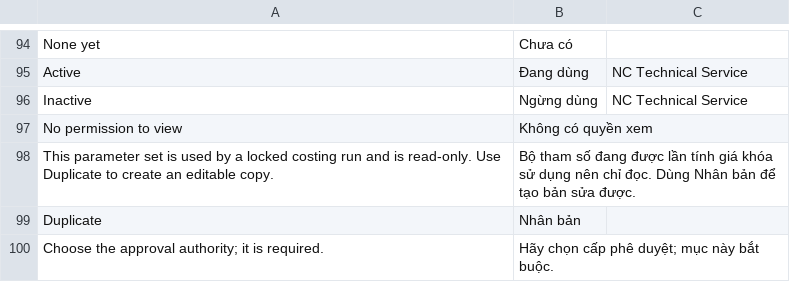
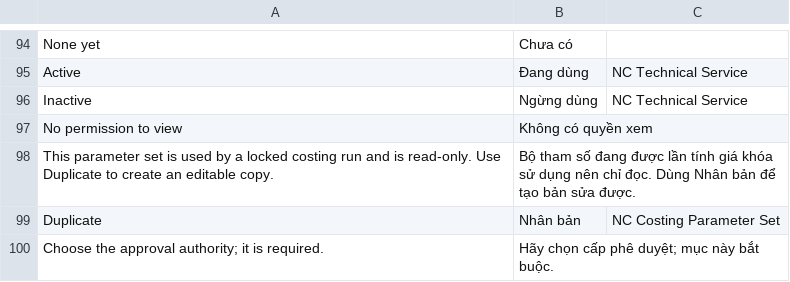
Before and after one commit to tiendj28-dotcom/normcore, a CSV file: normcore/translations/vi.csv, drawn as a sheet; only a part is shown, gaps mark what is left out.

```diff
--- a/normcore/translations/vi.csv
+++ b/normcore/translations/vi.csv
@@ -98,3 +98,3 @@ No permission to view,Không có quyền xem
 This parameter set is used by a locked costing run and is read-only. Use Duplicate to create an editable copy.,Bộ tham số đang được lần tính giá khóa sử dụng nên chỉ đọc. Dùng Nhân bản để tạo bản sửa được.
-Duplicate,Nhân bản
+Duplicate,Nhân bản,NC Costing Parameter Set
 Choose the approval authority; it is required.,Hãy chọn cấp phê duyệt; mục này bắt buộc.
```
Also changed, not shown: 10 other files.
